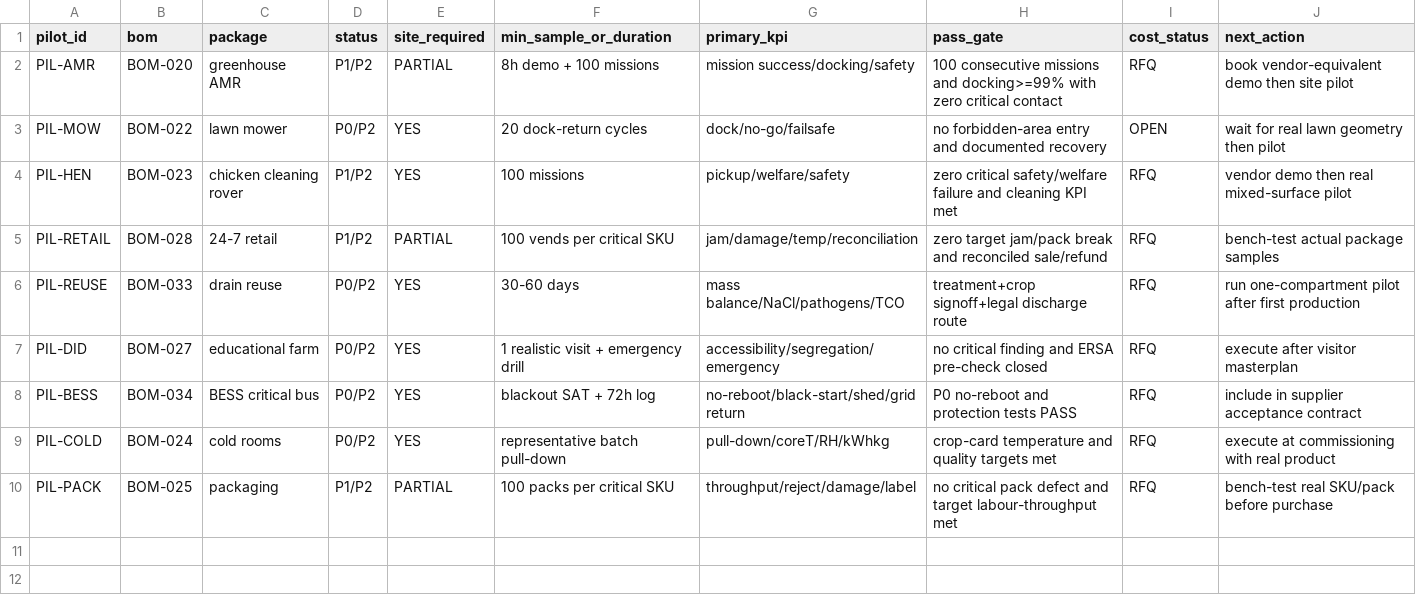
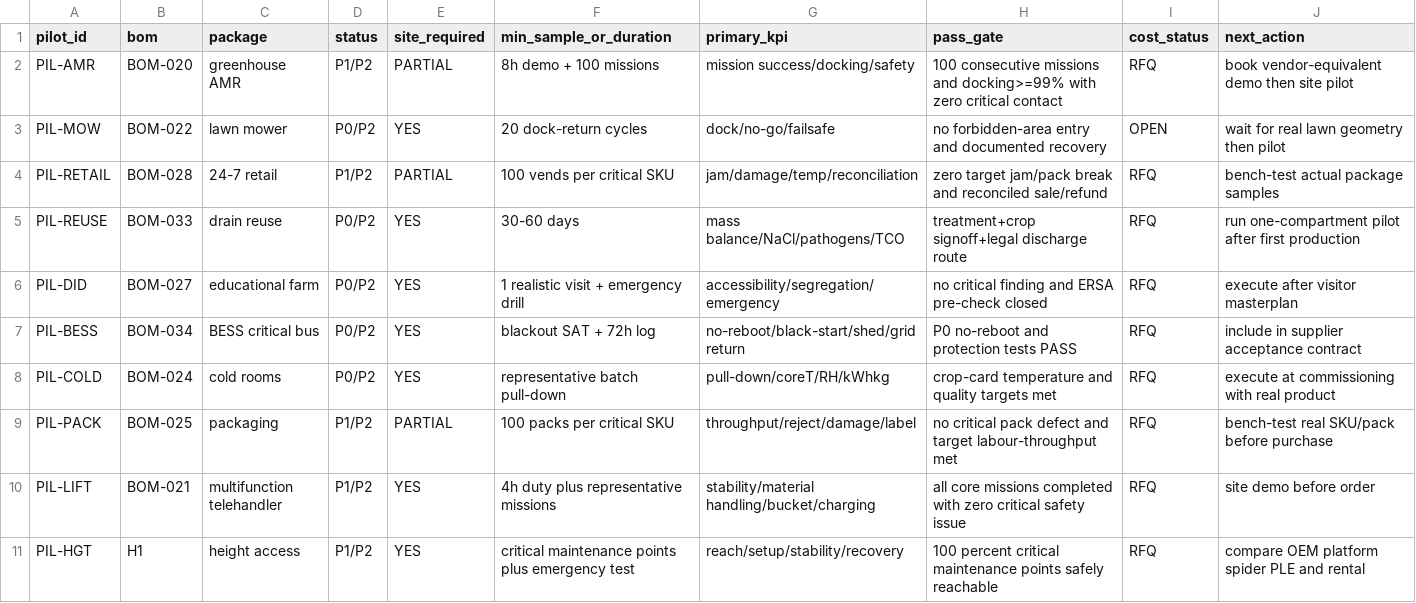
Before and after one commit to jellero/carnia-terra-tech, a CSV file: 21_RISCHI_DECISIONI_OPEN_POINTS/MASTER_PILOT_REGISTER.csv, drawn as a sheet; removed rows and columns are numbered as before the commit, all else as after; the diff names each change by its address in the sheet, - before the commit and + after, or states it on an @@ line.

Commit message:
Aggiorna registro pilot CSV

```diff
--- a/21_RISCHI_DECISIONI_OPEN_POINTS/MASTER_PILOT_REGISTER.csv
+++ b/21_RISCHI_DECISIONI_OPEN_POINTS/MASTER_PILOT_REGISTER.csv
-row 4: PIL-HEN | BOM-023 | chicken cleaning rover | P1/P2 | YES | 100 missions | pickup/welfare/safety | zero critical safety/welfare failure and cleaning KPI met | RFQ | vendor demo then real mixed-surface pilot
+row 10: PIL-LIFT | BOM-021 | multifunction telehandler | P1/P2 | YES | 4h duty plus representative missions | stability/material handling/bucket/charging | all core missions completed with zero critical safety issue | RFQ | site demo before order
+row 11: PIL-HGT | H1 | height access | P1/P2 | YES | critical maintenance points plus emergency test | reach/setup/stability/recovery | 100 percent critical maintenance points safely reachable | RFQ | compare OEM platform spider PLE and rental
```
